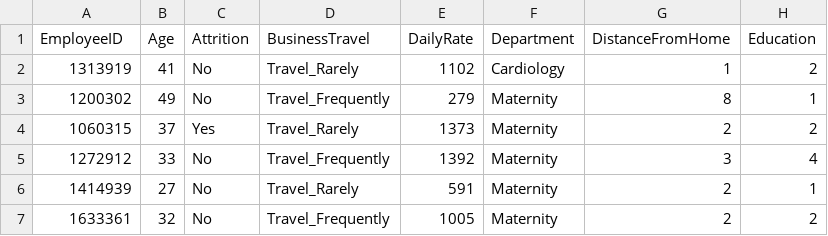
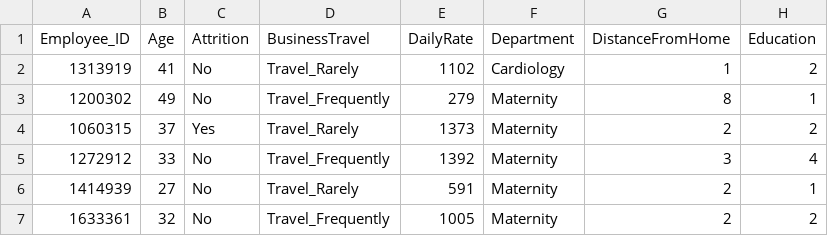
Before and after one commit to ParitoshPalSingh/Employee_Attrition_for_Healthcare, a CSV file: watson_healthcare_modified.csv, drawn as a sheet; only a part is shown; the diff names each change by its address in the sheet, - before the commit and + after, or states it on an @@ line.

Commit message:
Updated Dataset
Added Dataset to explore EDA and perform predictive classification

```diff
--- a/watson_healthcare_modified.csv
+++ b/watson_healthcare_modified.csv
-A1: EmployeeID
+A1: Employee_ID
```
